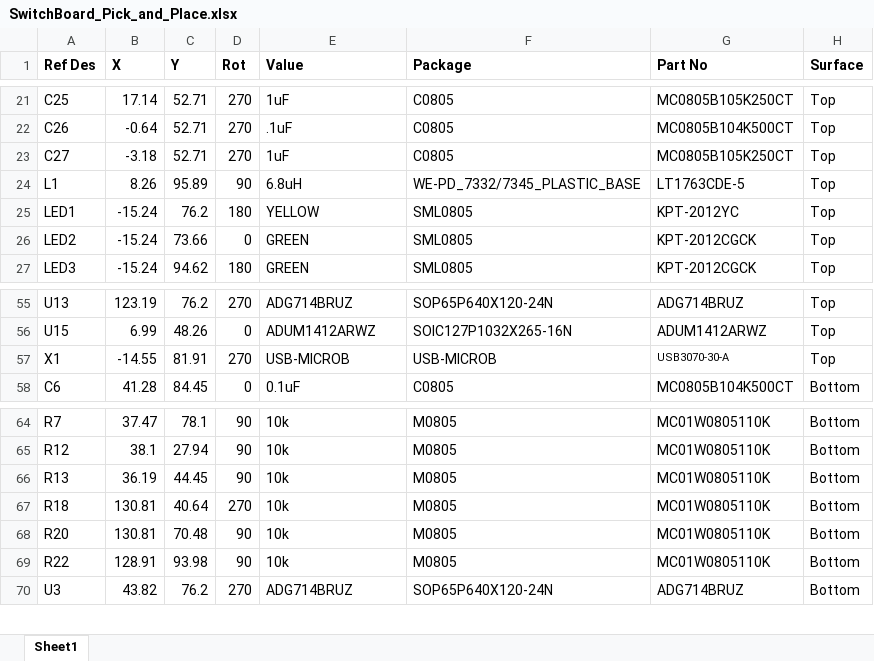
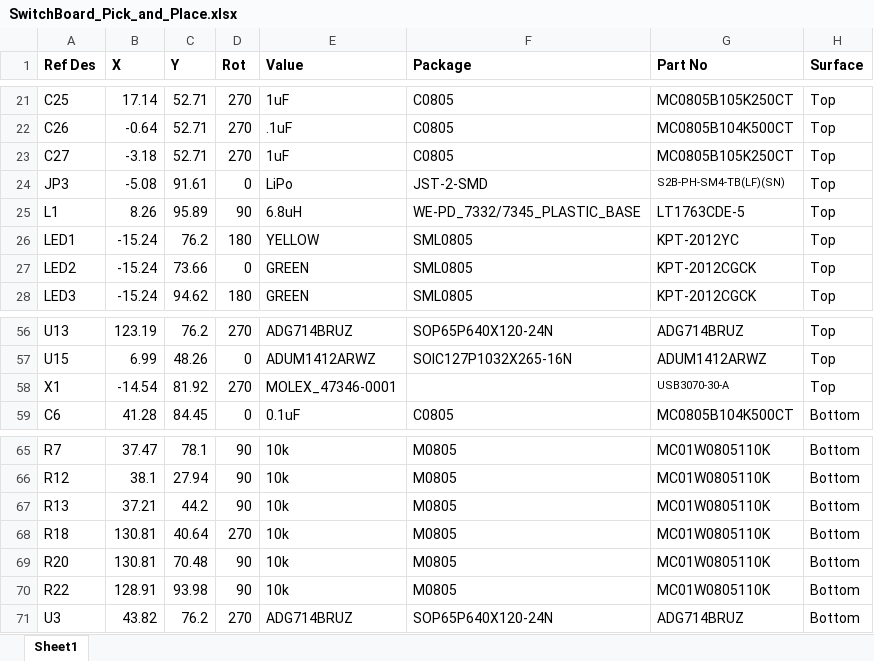
Before and after one commit to EIT-team/ScouseTom, an Excel workbook: src/schematics/ScouseTom_SwitchNetwork/Gerber/SwitchBoard_Pick_and_Place.xlsx, sheet Sheet1, drawn as a sheet; only a part is shown, gaps mark what is left out; values as stored, in another font and other column widths than the file's, no borders; addresses are those after the commit; the diff names each change by its address in the sheet, - before the commit and + after, or states it on an @@ line.

```diff
--- a/src/schematics/ScouseTom_SwitchNetwork/Gerber/SwitchBoard_Pick_and_Place.xlsx (sheet Sheet1)
+++ b/src/schematics/ScouseTom_SwitchNetwork/Gerber/SwitchBoard_Pick_and_Place.xlsx (sheet Sheet1)
+row 24: JP3 | -5.08 | 91.61 | 0 | LiPo | JST-2-SMD | S2B-PH-SM4-TB(LF)(SN) | Top
-B58 (X): -14.55
+B58 (X): -14.54
-C58 (Y): 81.91
+C58 (Y): 81.92
-E58 (Value): USB-MICROB
+E58 (Value): MOLEX_47346-0001
-F58 (Package): USB-MICROB
+F58 (Package): (empty)
-B67 (X): 36.19
+B67 (X): 37.21
-C67 (Y): 44.45
+C67 (Y): 44.2
```
Also changed, not shown: src/schematics/ScouseTom_SwitchNetwork/Gerber/SwitchBoard_BOM.xlsx, 16 other files.
